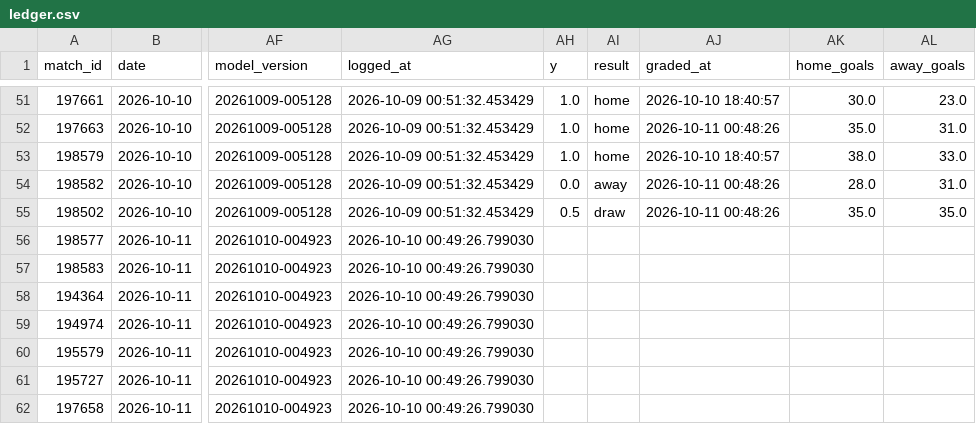
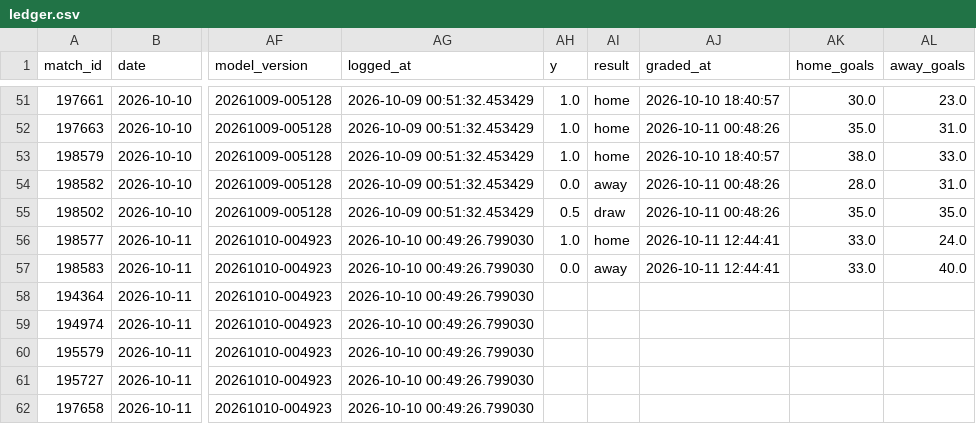
Before and after one commit to jaysantmyer-spec/vegcatbat, a CSV file: data/ledger.csv, drawn as a sheet; only a part is shown, gaps mark what is left out; the diff names each change by its address in the sheet, - before the commit and + after, or states it on an @@ line.

```diff
--- a/data/ledger.csv
+++ b/data/ledger.csv
-AH56 (y): (empty)
+AH56 (y): 1.0
-AI56 (result): (empty)
+AI56 (result): home
-AJ56:AJ57 (graded_at): (empty)
+AJ56:AJ57 (graded_at): 2026-10-11 12:44:41
-AK56:AK57 (home_goals): (empty)
+AK56:AK57 (home_goals): 33.0
-AL56 (away_goals): (empty)
+AL56 (away_goals): 24.0
-AH57 (y): (empty)
+AH57 (y): 0.0
-AI57 (result): (empty)
+AI57 (result): away
-AL57 (away_goals): (empty)
+AL57 (away_goals): 40.0
```
Also changed, not shown: data/matches.csv, data/odds.csv, 7 other files.
